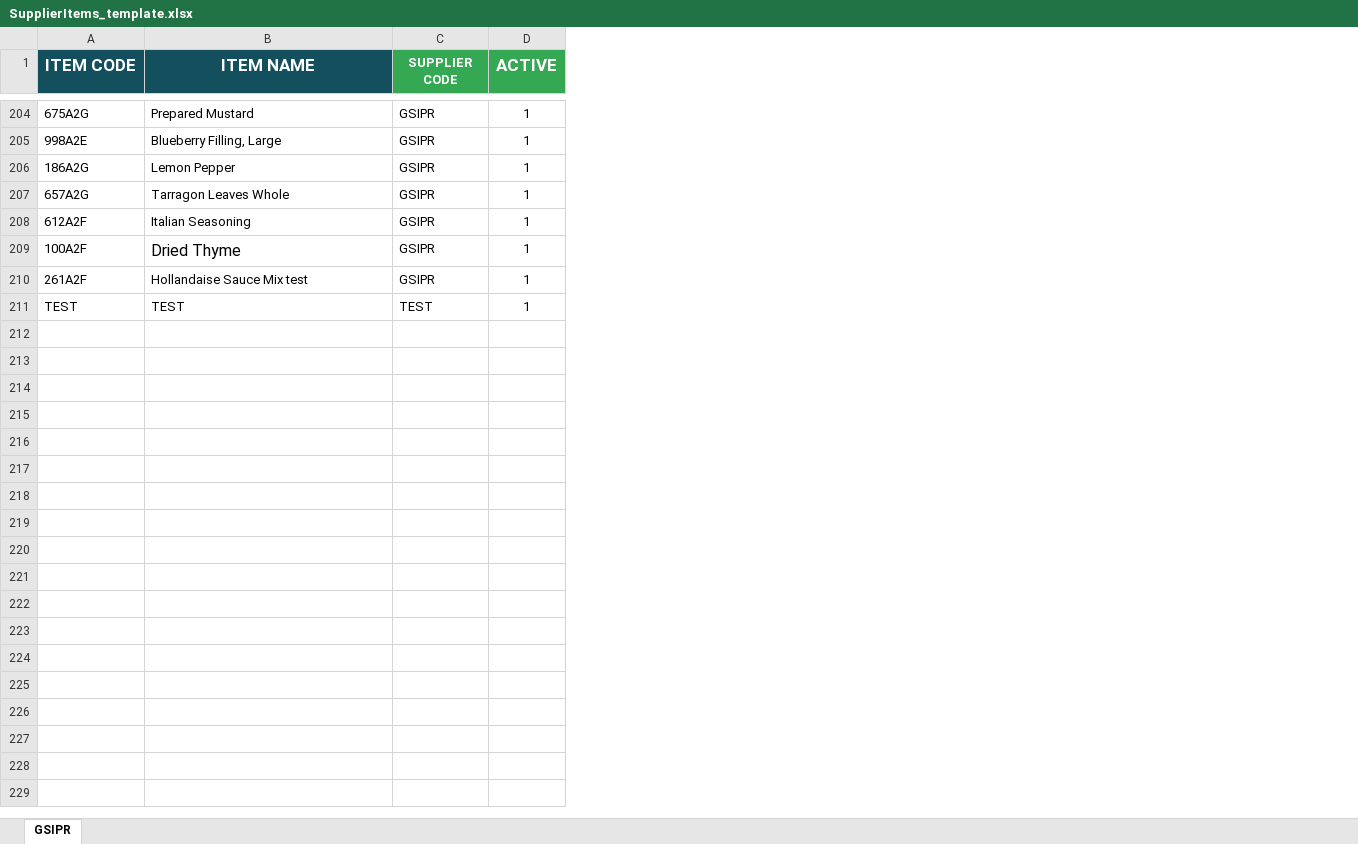
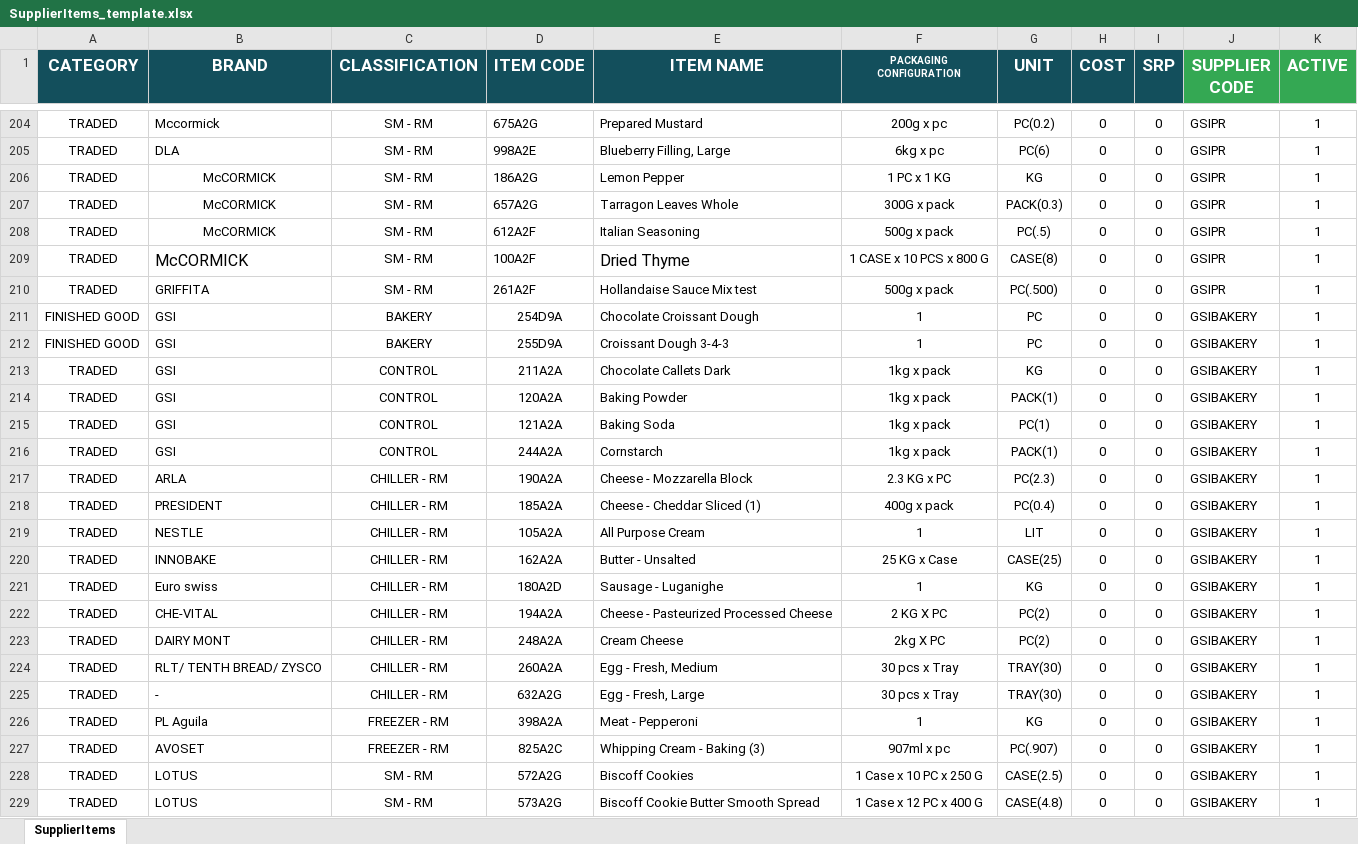
Before and after one commit to saitama45/david, an Excel workbook: public/storage/excel-templates/SupplierItems_template.xlsx, sheet SupplierItems, drawn as a sheet; only a part is shown, gaps mark what is left out; values as stored, in another font and other column widths than the file's, no borders; conditional formats not drawn; removed rows and columns are numbered as before the commit, all else as after; the diff covers the shown part only; the diff names each change by its address in the sheet, - before the commit and + after, or states it on an @@ line.

Commit message:
Modify Supplier Items

```diff
--- a/public/storage/excel-templates/SupplierItems_template.xlsx (sheet SupplierItems)
+++ b/public/storage/excel-templates/SupplierItems_template.xlsx (sheet SupplierItems)
-sheet tab: GSIPR
+sheet tab: SupplierItems
+column A (CATEGORY), rows 204-210: all TRADED
+column B (BRAND), rows 204-210: Mccormick | DLA | McCORMICK | McCORMICK | McCORMICK | McCORMICK | GRIFFITA
+column C (CLASSIFICATION), rows 204-210: all SM - RM
+column F (PACKAGING CONFIGURATION), rows 204-210: 200g x pc | 6kg x pc | 1 PC x 1 KG | 300G x pack | 500g x pack | 1 CASE x 10 PCS x 800 G | 500g x pack
+column G (UNIT), rows 204-210: PC(0.2) | PC(6) | KG | PACK(0.3) | PC(.5) | CASE(8) | PC(.500)
+column H (COST), rows 204-210: all 0
+column I (SRP), rows 204-210: all 0
@@ J1 text size: larger @@
-row 211: TEST | TEST | TEST | 1
+row 211: FINISHED GOOD | GSI | BAKERY | 254D9A | Chocolate Croissant Dough | 1 | PC | 0 | 0 | GSIBAKERY | 1
+row 212: FINISHED GOOD | GSI | BAKERY | 255D9A | Croissant Dough 3-4-3 | 1 | PC | 0 | 0 | GSIBAKERY | 1
+row 213: TRADED | GSI | CONTROL | 211A2A | Chocolate Callets Dark | 1kg x pack | KG | 0 | 0 | GSIBAKERY | 1
+row 214: TRADED | GSI | CONTROL | 120A2A | Baking Powder | 1kg x pack | PACK(1) | 0 | 0 | GSIBAKERY | 1
+row 215: TRADED | GSI | CONTROL | 121A2A | Baking Soda | 1kg x pack | PC(1) | 0 | 0 | GSIBAKERY | 1
+row 216: TRADED | GSI | CONTROL | 244A2A | Cornstarch | 1kg x pack | PACK(1) | 0 | 0 | GSIBAKERY | 1
+row 217: TRADED | ARLA | CHILLER - RM | 190A2A | Cheese - Mozzarella Block | 2.3 KG x PC | PC(2.3) | 0 | 0 | GSIBAKERY | 1
+row 218: TRADED | PRESIDENT | CHILLER - RM | 185A2A | Cheese - Cheddar Sliced (1) | 400g x pack | PC(0.4) | 0 | 0 | GSIBAKERY | 1
+row 219: TRADED | NESTLE | CHILLER - RM | 105A2A | All Purpose Cream | 1 | LIT | 0 | 0 | GSIBAKERY | 1
+row 220: TRADED | INNOBAKE | CHILLER - RM | 162A2A | Butter - Unsalted | 25 KG x Case | CASE(25) | 0 | 0 | GSIBAKERY | 1
+row 221: TRADED | Euro swiss | CHILLER - RM | 180A2D | Sausage - Luganighe | 1 | KG | 0 | 0 | GSIBAKERY | 1
+row 222: TRADED | CHE-VITAL | CHILLER - RM | 194A2A | Cheese - Pasteurized Processed Cheese | 2 KG X PC | PC(2) | 0 | 0 | GSIBAKERY | 1
+row 223: TRADED | DAIRY MONT | CHILLER - RM | 248A2A | Cream Cheese | 2kg X PC | PC(2) | 0 | 0 | GSIBAKERY | 1
+row 224: TRADED | RLT/ TENTH BREAD/ ZYSCO | CHILLER - RM | 260A2A | Egg - Fresh, Medium | 30 pcs x Tray | TRAY(30) | 0 | 0 | GSIBAKERY | 1
+row 225: TRADED | - | CHILLER - RM | 632A2G | Egg - Fresh, Large | 30 pcs x Tray | TRAY(30) | 0 | 0 | GSIBAKERY | 1
+row 226: TRADED | PL Aguila | FREEZER - RM | 398A2A | Meat - Pepperoni | 1 | KG | 0 | 0 | GSIBAKERY | 1
+row 227: TRADED | AVOSET | FREEZER - RM | 825A2C | Whipping Cream - Baking (3) | 907ml x pc | PC(.907) | 0 | 0 | GSIBAKERY | 1
+row 228: TRADED | LOTUS | SM - RM | 572A2G | Biscoff Cookies | 1 Case x 10 PC x 250 G | CASE(2.5) | 0 | 0 | GSIBAKERY | 1
+row 229: TRADED | LOTUS | SM - RM | 573A2G | Biscoff Cookie Butter Smooth Spread | 1 Case x 12 PC x 400 G | CASE(4.8) | 0 | 0 | GSIBAKERY | 1
```
Also changed, not shown: 117 added rows and 1 edited cell elsewhere in this sheet, 49 other files.
